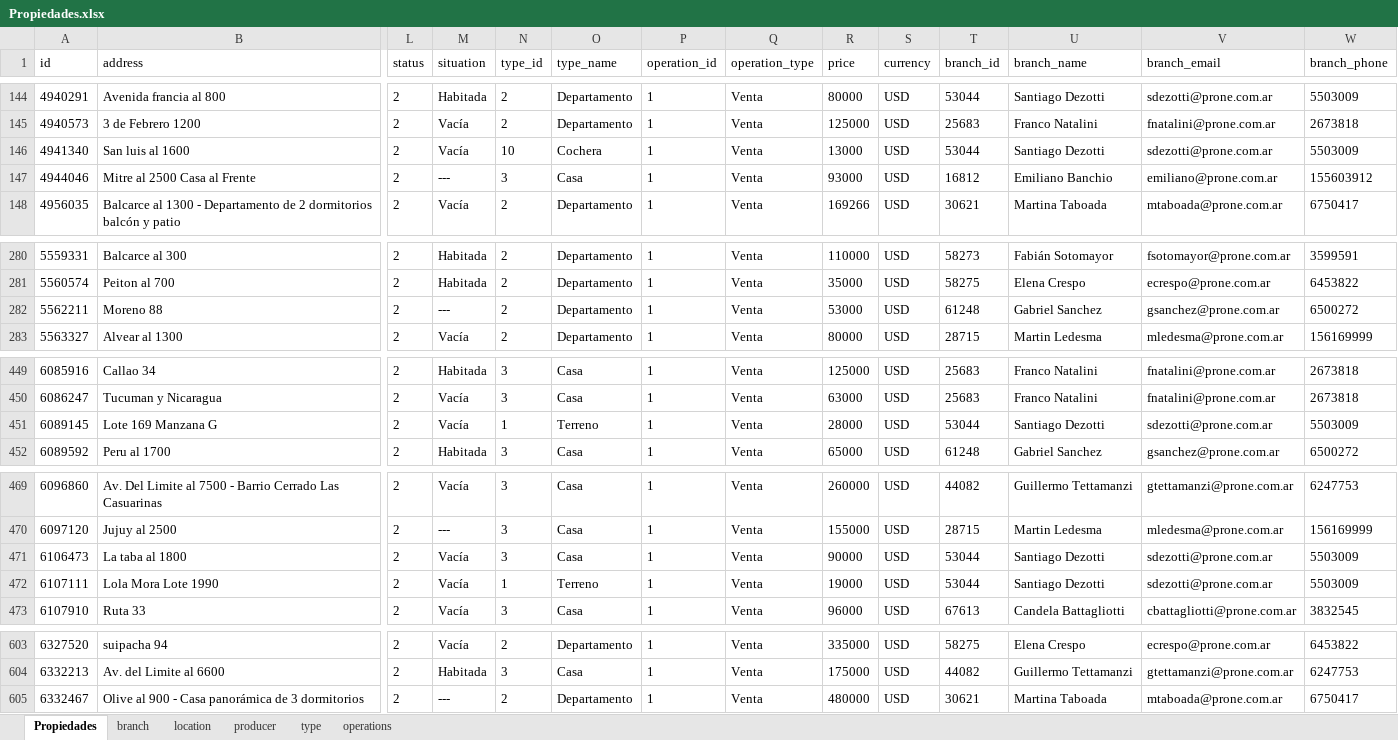
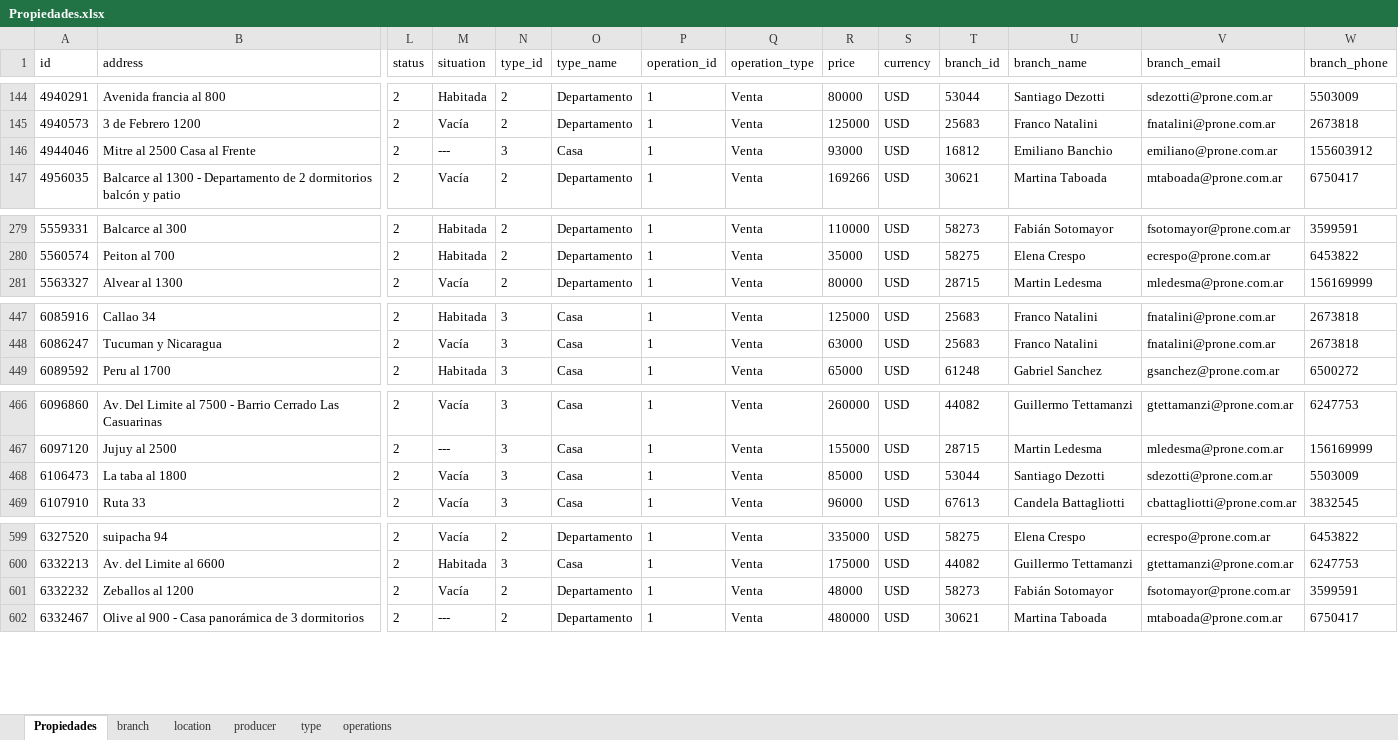
Before and after one commit to LMilanesi/Prone, an Excel workbook: Propiedades.xlsx, sheet Propiedades, drawn as a sheet; only a part is shown, gaps mark what is left out; values as stored, in another font and other column widths than the file's, no borders; removed rows and columns are numbered as before the commit, all else as after; rows hold the shown columns only; the diff covers the shown part only; the diff names each change by its address in the sheet, - before the commit and + after, or states it on an @@ line.

```diff
--- a/Propiedades.xlsx (sheet Propiedades)
+++ b/Propiedades.xlsx (sheet Propiedades)
-row 146: 4941340 | San luis al 1600 | 2 | Vacía | 10 | Cochera | 1 | Venta | 13000 | USD | 53044 | Santiago Dezotti | sdezotti@prone.com.ar | 5503009
-row 282: 5562211 | Moreno 88 | 2 | --- | 2 | Departamento | 1 | Venta | 53000 | USD | 61248 | Gabriel Sanchez | gsanchez@prone.com.ar | 6500272
-row 451: 6089145 | Lote 169 Manzana G | 2 | Vacía | 1 | Terreno | 1 | Venta | 28000 | USD | 53044 | Santiago Dezotti | sdezotti@prone.com.ar | 5503009
-R468 (price): 90000
+R468 (price): 85000
-row 472: 6107111 | Lola Mora Lote 1990 | 2 | Vacía | 1 | Terreno | 1 | Venta | 19000 | USD | 53044 | Santiago Dezotti | sdezotti@prone.com.ar | 5503009
+row 601: 6332232 | Zeballos al 1200 | 2 | Vacía | 2 | Departamento | 1 | Venta | 48000 | USD | 58273 | Fabián Sotomayor | fsotomayor@prone.com.ar | 3599591
```
Also changed, not shown: 13 edited cells elsewhere in this sheet, sheet operations, sheet branch, sheet producer, sheet type, sheet location, 1 other file.
